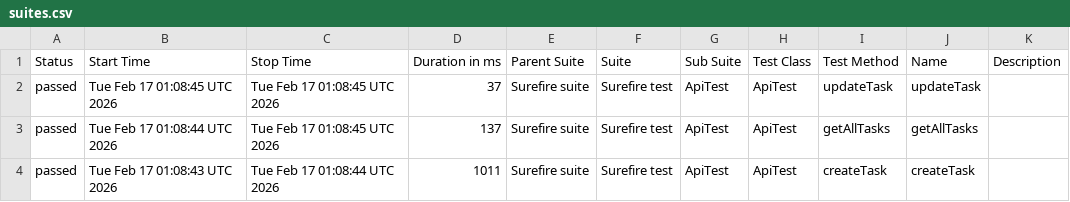
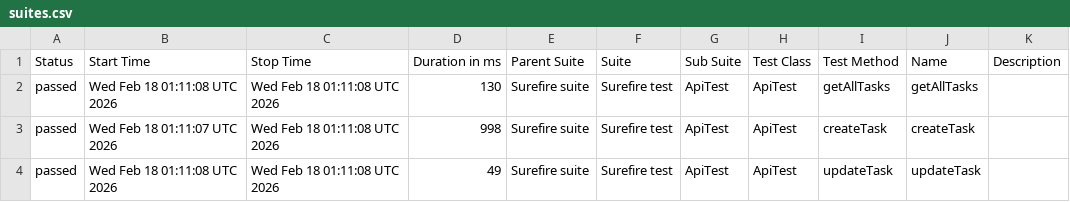
Before and after one commit to MarinaKrasiuk/spf, a CSV file: allure/data/suites.csv, drawn as a sheet.

```diff
--- a/allure/data/suites.csv
+++ b/allure/data/suites.csv
@@ -1,4 +1,4 @@
 "Status","Start Time","Stop Time","Duration in ms","Parent Suite","Suite","Sub Suite","Test Class","Test Method","Name","Description"
-"passed","Tue Feb 17 01:08:45 UTC 2026","Tue Feb 17 01:08:45 UTC 2026","37","Surefire suite","Surefire test","ApiTest","ApiTest","updateTask","updateTask",""
-"passed","Tue Feb 17 01:08:44 UTC 2026","Tue Feb 17 01:08:45 UTC 2026","137","Surefire suite","Surefire test","ApiTest","ApiTest","getAllTasks","getAllTasks",""
-"passed","Tue Feb 17 01:08:43 UTC 2026","Tue Feb 17 01:08:44 UTC 2026","1011","Surefire suite","Surefire test","ApiTest","ApiTest","createTask","createTask",""
+"passed","Wed Feb 18 01:11:08 UTC 2026","Wed Feb 18 01:11:08 UTC 2026","130","Surefire suite","Surefire test","ApiTest","ApiTest","getAllTasks","getAllTasks",""
+"passed","Wed Feb 18 01:11:07 UTC 2026","Wed Feb 18 01:11:08 UTC 2026","998","Surefire suite","Surefire test","ApiTest","ApiTest","createTask","createTask",""
+"passed","Wed Feb 18 01:11:08 UTC 2026","Wed Feb 18 01:11:08 UTC 2026","49","Surefire suite","Surefire test","ApiTest","ApiTest","updateTask","updateTask",""
```
Also changed, not shown: 20 other files.
